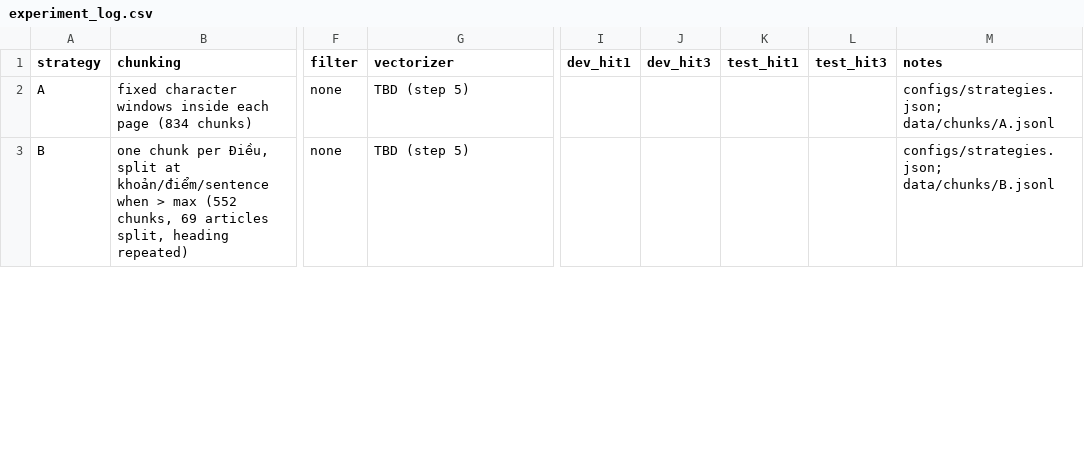
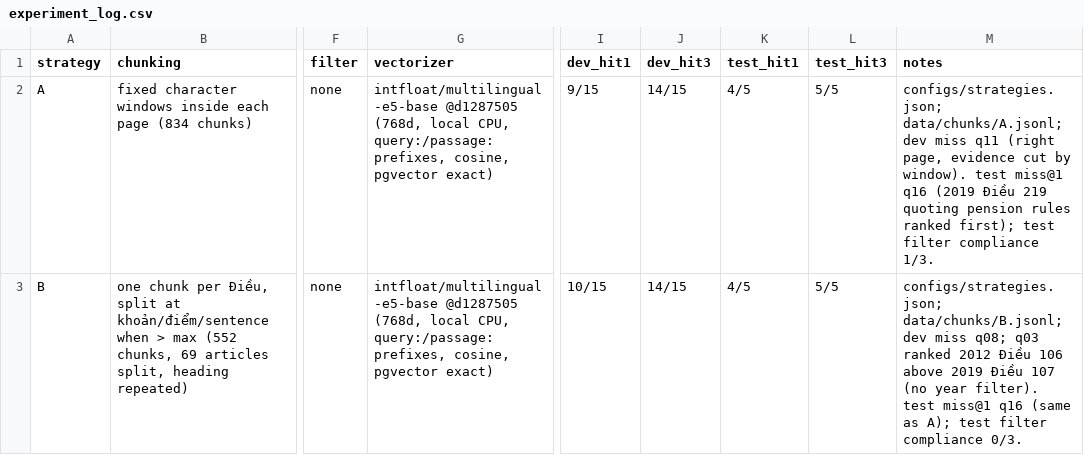
Before and after one commit to S0ra1n0/K5-L3B-DAY06-NguyenLeDangKhoa-2A202603847-DataIngestion, a CSV file: artifacts/experiment_log.csv, drawn as a sheet; only a part is shown, gaps mark what is left out; the diff covers the shown part only; the diff names each change by its address in the sheet, - before the commit and + after, or states it on an @@ line.

Commit message:
Run A/B/C benchmark: dev, selection, test

```diff
--- a/artifacts/experiment_log.csv
+++ b/artifacts/experiment_log.csv
-G2:G3 (vectorizer): TBD (step 5)
+G2:G3 (vectorizer): intfloat/multilingual-e5-base @d1287505 (768d, local CPU, query:/passage: prefixes, cosine, pgvector exact)
-I2 (dev_hit1): (empty)
+I2 (dev_hit1): 9/15
-J2:J3 (dev_hit3): (empty)
+J2:J3 (dev_hit3): 14/15
-K2:K3 (test_hit1): (empty)
+K2:K3 (test_hit1): 4/5
-L2:L3 (test_hit3): (empty)
+L2:L3 (test_hit3): 5/5
-M2 (notes): configs/strategies.json; data/chunks/A.jsonl
+M2 (notes): configs/strategies.json; data/chunks/A.jsonl; dev miss q11 (right page, evidence cut by window). test miss@1 q16 (2019 Điều 219 quoting pension rules ranked first); test filter compliance 1/3.
-I3 (dev_hit1): (empty)
+I3 (dev_hit1): 10/15
-M3 (notes): configs/strategies.json; data/chunks/B.jsonl
+M3 (notes): configs/strategies.json; data/chunks/B.jsonl; dev miss q08; q03 ranked 2012 Điều 106 above 2019 Điều 107 (no year filter). test miss@1 q16 (same as A); test filter compliance 0/3.
```
Also changed, not shown: 6 edited cells elsewhere in this file, 11 other files.
